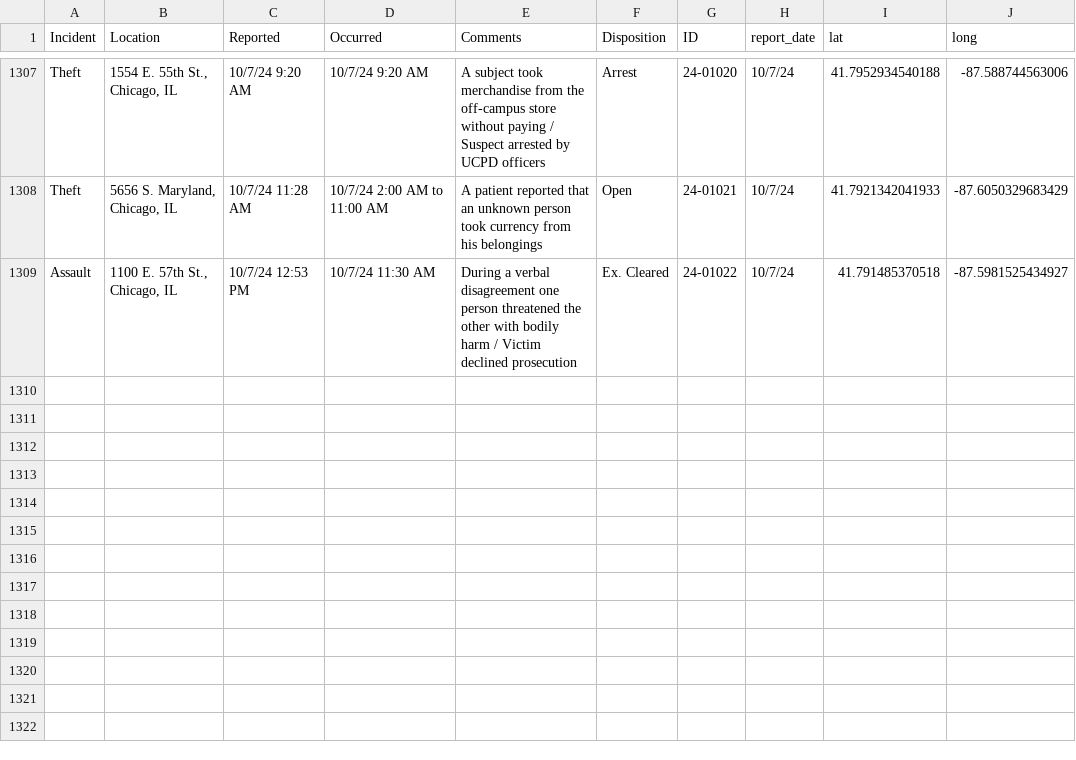
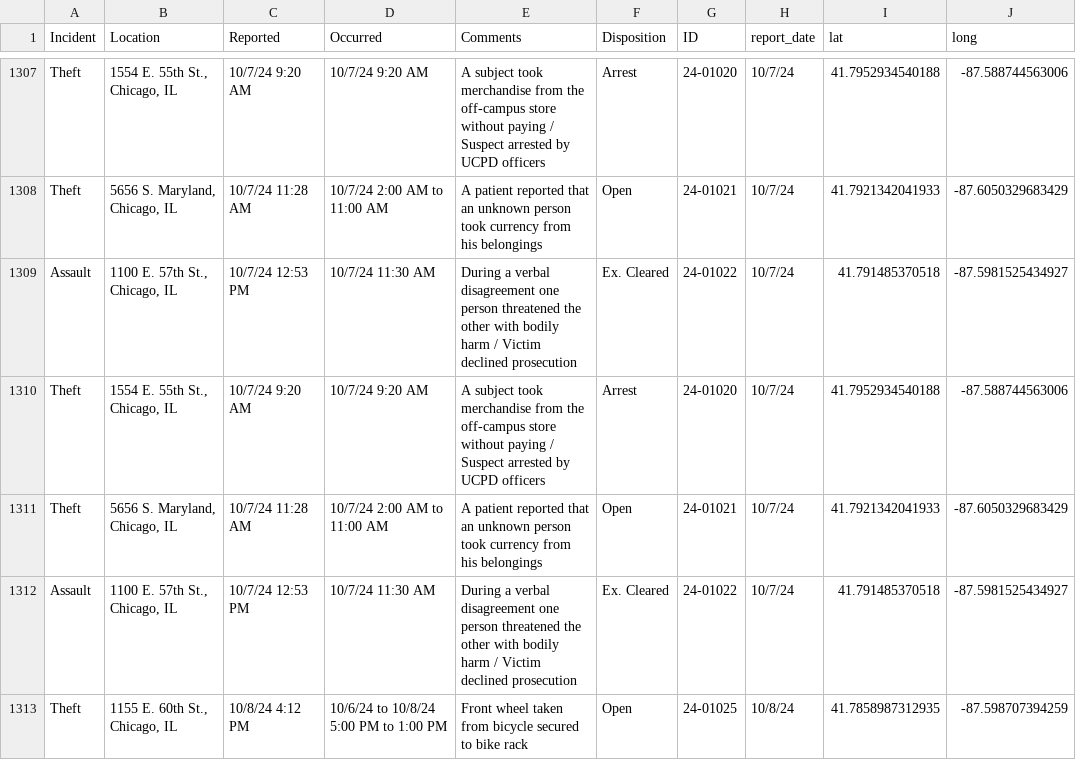
Before and after one commit to uchicago-crime/map, a CSV file: data/23-24_crime.csv, drawn as a sheet; only a part is shown, gaps mark what is left out.

```diff
--- a/data/23-24_crime.csv
+++ b/data/23-24_crime.csv
@@ -1309 +1309,5 @@
 "Assault","1100 E. 57th St., Chicago, IL","10/7/24 12:53 PM","10/7/24 11:30 AM","During a verbal disagreement one person threatened the other with bodily harm / Victim declined prosecution","Ex. Cleared","24-01022","10/7/24",41.791485370518,-87.5981525434927
+"Theft","1554 E. 55th St., Chicago, IL","10/7/24 9:20 AM","10/7/24 9:20 AM","A subject took merchandise from the off-campus store without paying / Suspect arrested by UCPD officers","Arrest","24-01020","10/7/24",41.7952934540188,-87.588744563006
+"Theft","5656 S. Maryland, Chicago, IL","10/7/24 11:28 AM","10/7/24 2:00 AM to 11:00 AM","A patient reported that an unknown person took currency from his belongings","Open","24-01021","10/7/24",41.7921342041933,-87.6050329683429
+"Assault","1100 E. 57th St., Chicago, IL","10/7/24 12:53 PM","10/7/24 11:30 AM","During a verbal disagreement one person threatened the other with bodily harm / Victim declined prosecution","Ex. Cleared","24-01022","10/7/24",41.791485370518,-87.5981525434927
+"Theft","1155 E. 60th St., Chicago, IL","10/8/24 4:12 PM","10/6/24 to 10/8/24 5:00 PM to 1:00 PM","Front wheel taken from bicycle secured to bike rack","Open","24-01025","10/8/24",41.7858987312935,-87.598707394259
```
Also changed, not shown: 1 other file.
